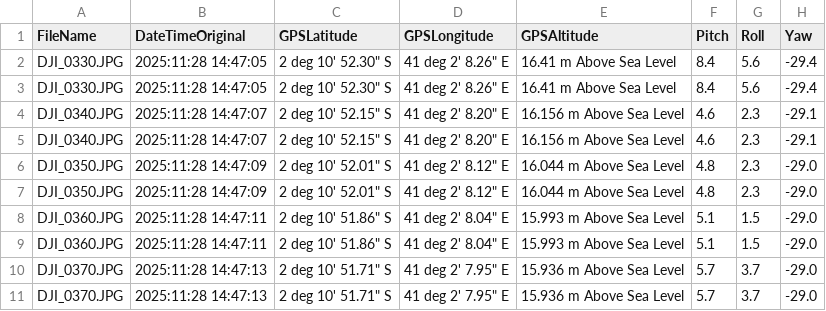
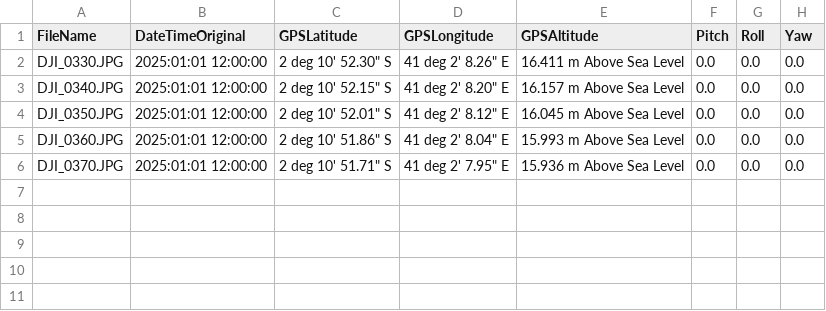
Before and after one commit to ThRiFt-BORG/Drone_data, a CSV file: image_metadata.csv, drawn as a sheet.

```diff
--- a/image_metadata.csv
+++ b/image_metadata.csv
@@ -1,11 +1,6 @@
 FileName,DateTimeOriginal,GPSLatitude,GPSLongitude,GPSAltitude,Pitch,Roll,Yaw
-DJI_0330.JPG,2025:11:28 14:47:05,"2 deg 10' 52.30"" S","41 deg 2' 8.26"" E",16.41 m Above Sea Level,8.4,5.6,-29.4
-DJI_0330.JPG,2025:11:28 14:47:05,"2 deg 10' 52.30"" S","41 deg 2' 8.26"" E",16.41 m Above Sea Level,8.4,5.6,-29.4
-DJI_0340.JPG,2025:11:28 14:47:07,"2 deg 10' 52.15"" S","41 deg 2' 8.20"" E",16.156 m Above Sea Level,4.6,2.3,-29.1
-DJI_0340.JPG,2025:11:28 14:47:07,"2 deg 10' 52.15"" S","41 deg 2' 8.20"" E",16.156 m Above Sea Level,4.6,2.3,-29.1
-DJI_0350.JPG,2025:11:28 14:47:09,"2 deg 10' 52.01"" S","41 deg 2' 8.12"" E",16.044 m Above Sea Level,4.8,2.3,-29.0
-DJI_0350.JPG,2025:11:28 14:47:09,"2 deg 10' 52.01"" S","41 deg 2' 8.12"" E",16.044 m Above Sea Level,4.8,2.3,-29.0
-DJI_0360.JPG,2025:11:28 14:47:11,"2 deg 10' 51.86"" S","41 deg 2' 8.04"" E",15.993 m Above Sea Level,5.1,1.5,-29.0
-DJI_0360.JPG,2025:11:28 14:47:11,"2 deg 10' 51.86"" S","41 deg 2' 8.04"" E",15.993 m Above Sea Level,5.1,1.5,-29.0
-DJI_0370.JPG,2025:11:28 14:47:13,"2 deg 10' 51.71"" S","41 deg 2' 7.95"" E",15.936 m Above Sea Level,5.7,3.7,-29.0
-DJI_0370.JPG,2025:11:28 14:47:13,"2 deg 10' 51.71"" S","41 deg 2' 7.95"" E",15.936 m Above Sea Level,5.7,3.7,-29.0
+DJI_0330.JPG,2025:01:01 12:00:00,"2 deg 10' 52.30"" S","41 deg 2' 8.26"" E",16.411 m Above Sea Level,0.0,0.0,0.0
+DJI_0340.JPG,2025:01:01 12:00:00,"2 deg 10' 52.15"" S","41 deg 2' 8.20"" E",16.157 m Above Sea Level,0.0,0.0,0.0
+DJI_0350.JPG,2025:01:01 12:00:00,"2 deg 10' 52.01"" S","41 deg 2' 8.12"" E",16.045 m Above Sea Level,0.0,0.0,0.0
+DJI_0360.JPG,2025:01:01 12:00:00,"2 deg 10' 51.86"" S","41 deg 2' 8.04"" E",15.993 m Above Sea Level,0.0,0.0,0.0
+DJI_0370.JPG,2025:01:01 12:00:00,"2 deg 10' 51.71"" S","41 deg 2' 7.95"" E",15.936 m Above Sea Level,0.0,0.0,0.0
```
Also changed, not shown: 16 other files.
